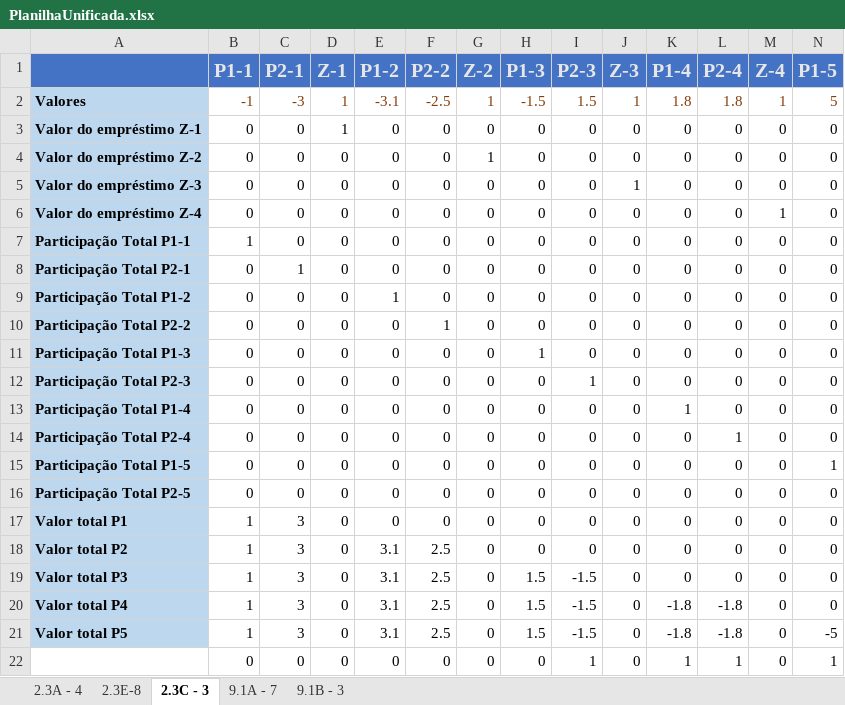
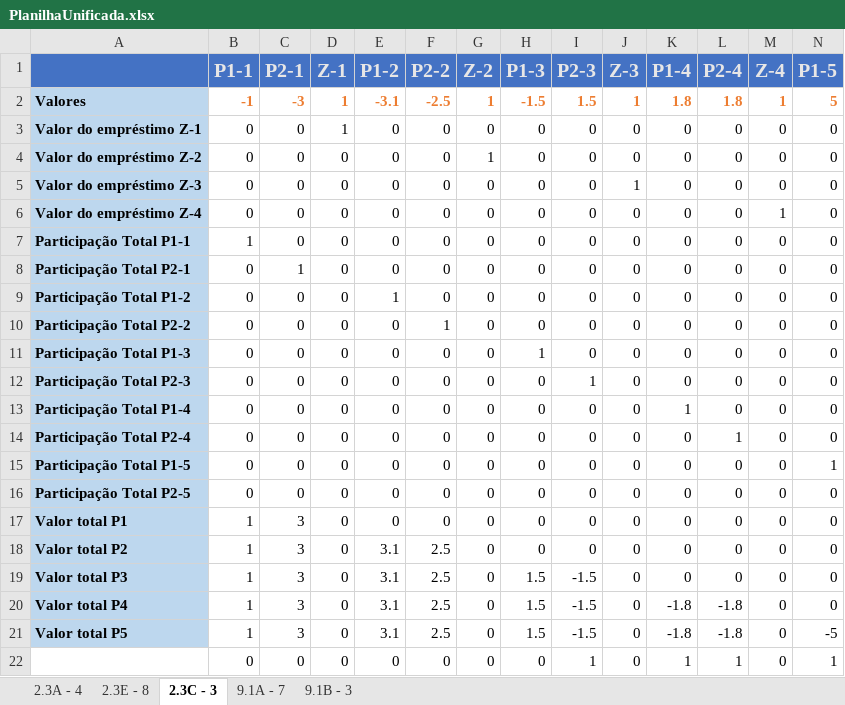
Before and after one commit to MarinsLucas/trabalhoPO, an Excel workbook: PlanilhaUnificada.xlsx, sheet 2.3C - 3, drawn as a sheet; only a part is shown; values as stored, in another font and other column widths than the file's, no borders; conditional formats not drawn; the diff covers the shown part only; the diff names each change by its address in the sheet, - before the commit and + after, or states it on an @@ line.

```diff
--- a/PlanilhaUnificada.xlsx (sheet 2.3C - 3)
+++ b/PlanilhaUnificada.xlsx (sheet 2.3C - 3)
-sheet tab: 2.3E-8
+sheet tab: 2.3E - 8
@@ B2:N2 bold: off → on, text colour: #843C0B → #ED7D31 @@
```
Also changed, not shown: cell formats elsewhere in this sheet, sheet 9.1B - 3, sheet 2.3A - 4, sheet 2.3E - 8, sheet 9.1A - 7, formulas that keep their value, 9.1B - 3.xlsx.
